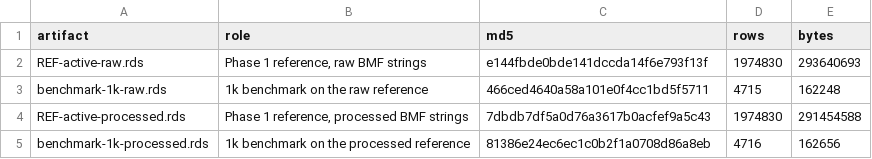
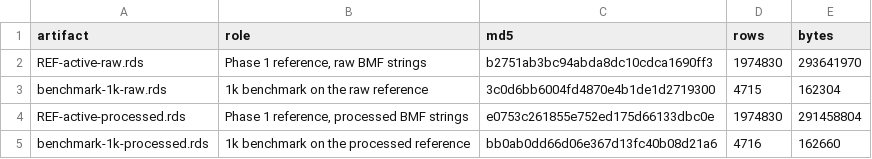
Before and after one commit to Nonprofit-Open-Data-Collective/matchdb, a CSV file: dev/BASELINE-2026-10/manifest.csv, drawn as a sheet.

```diff
--- a/dev/BASELINE-2026-10/manifest.csv
+++ b/dev/BASELINE-2026-10/manifest.csv
@@ -1,5 +1,5 @@
 "artifact","role","md5","rows","bytes"
-"REF-active-raw.rds","Phase 1 reference, raw BMF strings","e144fbde0bde141dccda14f6e793f13f",1974830,293640693
-"benchmark-1k-raw.rds","1k benchmark on the raw reference","466ced4640a58a101e0f4cc1bd5f5711",4715,162248
-"REF-active-processed.rds","Phase 1 reference, processed BMF strings","7dbdb7df5a0d76a3617b0acfef9a5c43",1974830,291454588
-"benchmark-1k-processed.rds","1k benchmark on the processed reference","81386e24ec6ec1c0b2f1a0708d86a8eb",4716,162656
+"REF-active-raw.rds","Phase 1 reference, raw BMF strings","b2751ab3bc94abda8dc10cdca1690ff3",1974830,293641970
+"benchmark-1k-raw.rds","1k benchmark on the raw reference","3c0d6bb6004fd4870e4b1de1d2719300",4715,162304
+"REF-active-processed.rds","Phase 1 reference, processed BMF strings","e0753c261855e752ed175d66133dbc0e",1974830,291458804
+"benchmark-1k-processed.rds","1k benchmark on the processed reference","bb0ab0dd66d06e367d13fc40b08d21a6",4716,162660
```
Also changed, not shown: 11 other files.
